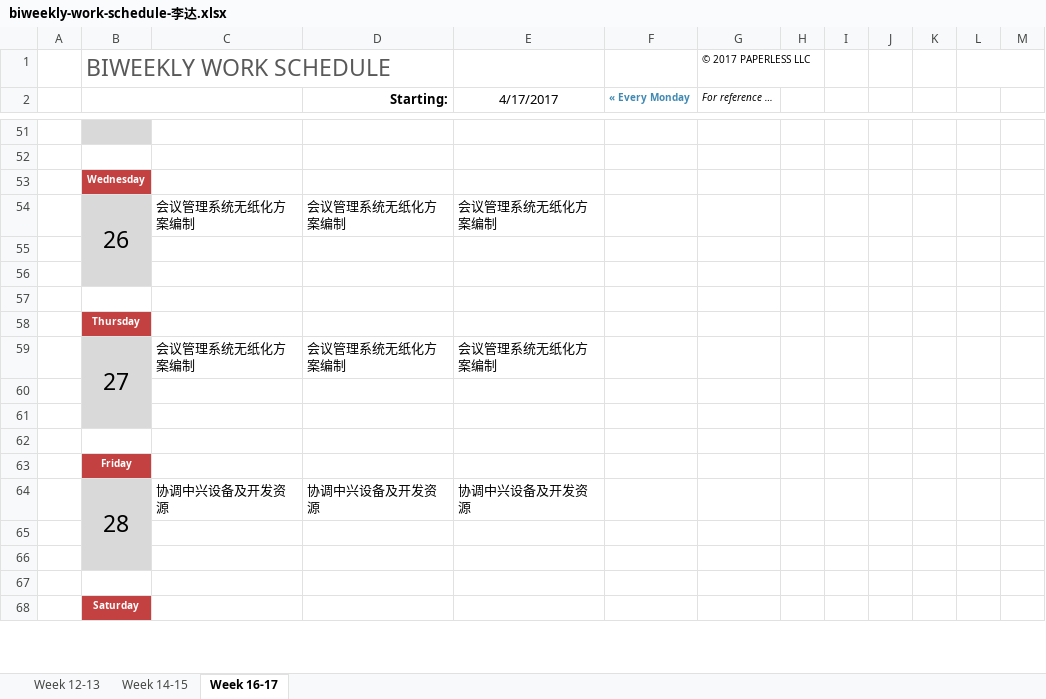
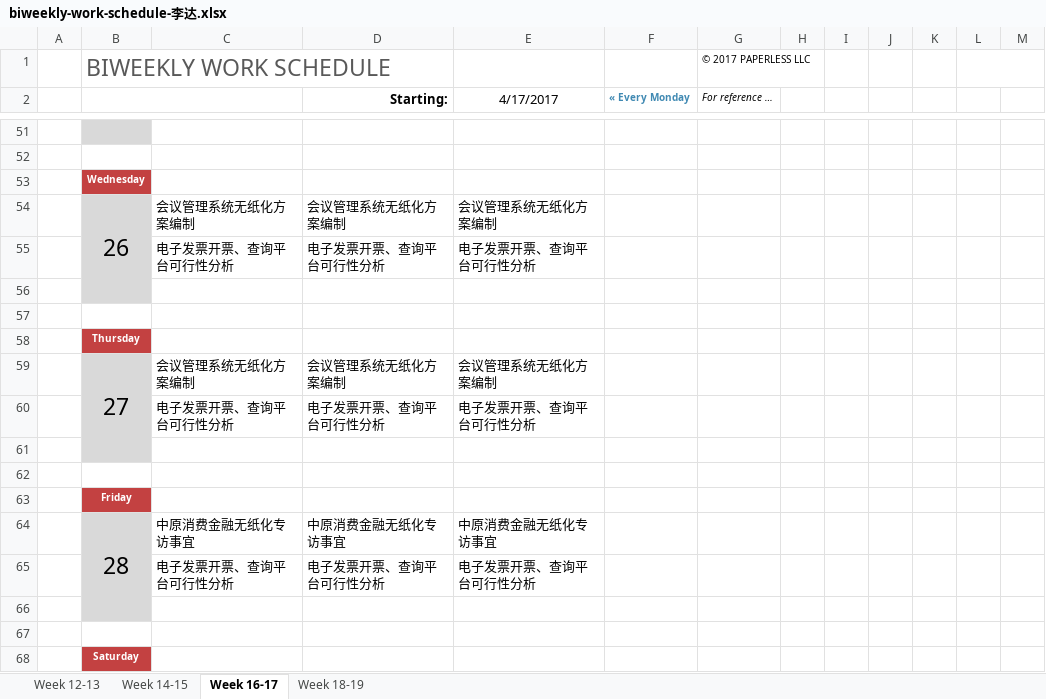
Before and after one commit to junuolee/Project-Process-library, an Excel workbook: Weekly Schedule/biweekly-work-schedule-李达.xlsx, sheet Week 16-17, drawn as a sheet; only a part is shown, gaps mark what is left out; values as stored, in another font and other column widths than the file's, no borders; removed rows and columns are numbered as before the commit, all else as after; the diff names each change by its address in the sheet, - before the commit and + after, or states it on an @@ line.

```diff
--- a/Weekly Schedule/biweekly-work-schedule-李达.xlsx (sheet Week 16-17)
+++ b/Weekly Schedule/biweekly-work-schedule-李达.xlsx (sheet Week 16-17)
+sheet tab: Week 18-19
-row 55: (empty)
+row 55:  |  | 电子发票开票、查询平台可行性分析 | 电子发票开票、查询平台可行性分析 | 电子发票开票、查询平台可行性分析
-row 60: (empty)
+row 60:  |  | 电子发票开票、查询平台可行性分析 | 电子发票开票、查询平台可行性分析 | 电子发票开票、查询平台可行性分析
-row 64:  | 28 | 协调中兴设备及开发资源 | 协调中兴设备及开发资源 | 协调中兴设备及开发资源
-row 64: (empty)
+row 64:  | 28 | 中原消费金融无纸化专访事宜 | 中原消费金融无纸化专访事宜 | 中原消费金融无纸化专访事宜
+B64:B66 merged
+row 65:  |  | 电子发票开票、查询平台可行性分析 | 电子发票开票、查询平台可行性分析 | 电子发票开票、查询平台可行性分析
```
